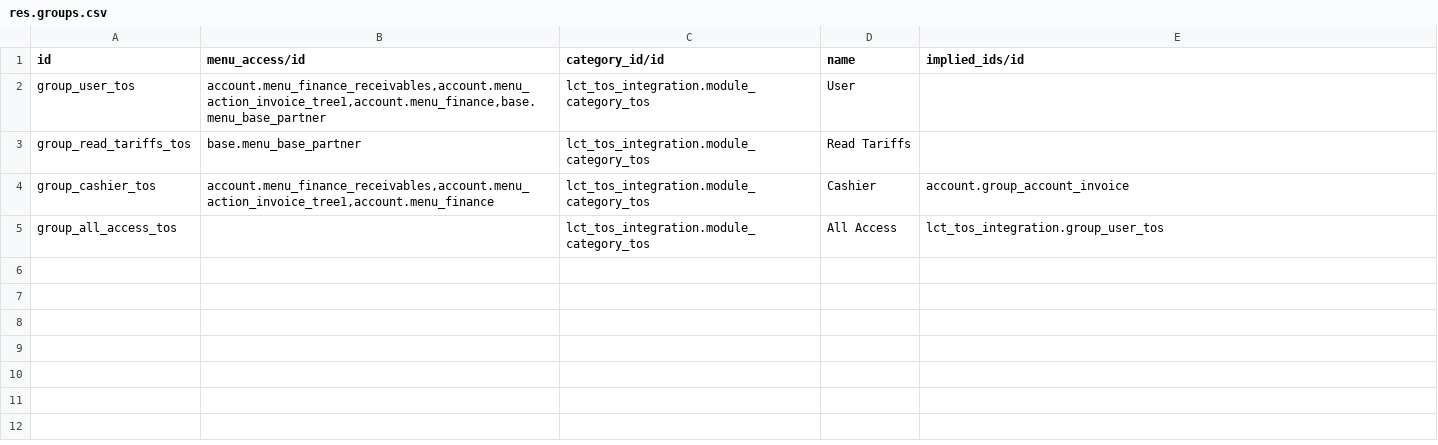
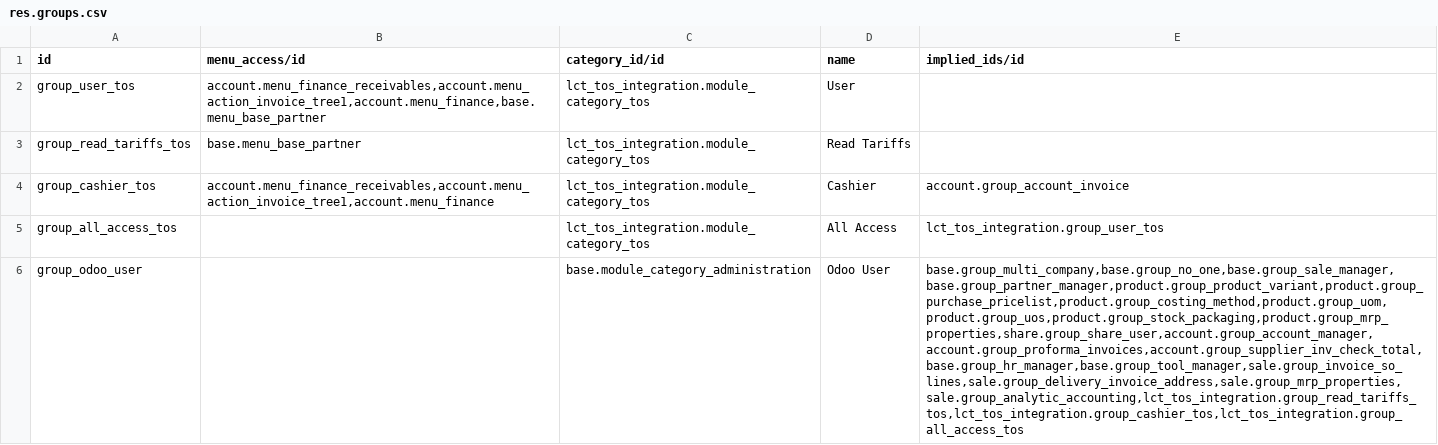
Before and after one commit to altanmur/ps-lct, a CSV file: lct_tos_integration/security/res.groups.csv, drawn as a sheet; the diff names each change by its address in the sheet, - before the commit and + after, or states it on an @@ line.

Commit message:
[GROUPS] Add group Odoo User

```diff
--- a/lct_tos_integration/security/res.groups.csv
+++ b/lct_tos_integration/security/res.groups.csv
+row 6: group_odoo_user |  | base.module_category_administration | Odoo User | base.group_multi_company,base.group_no_one,base.group_sale_manager,base.group_partner_manager,product.group_product_variant,product.group_purchase_pricelist,product.group_costing_method,product.group_uom,product.group_uos,product.group_stock_packaging,product.group_mrp_properties,share.group_share_user,account.group_account_manager,account.group_proforma_invoices,account.group_supplier_inv_check_total,base.group_hr_manager,base.group_tool_manager,sale.group_invoice_so_lines,sale.group_delivery_invoice_address,sale.group_mrp_properties,sale.group_analytic_accounting,lct_tos_integration.group_read_tariffs_tos,lct_tos_integration.group_cashier_tos,lct_tos_integration.group_all_access_tos
```
